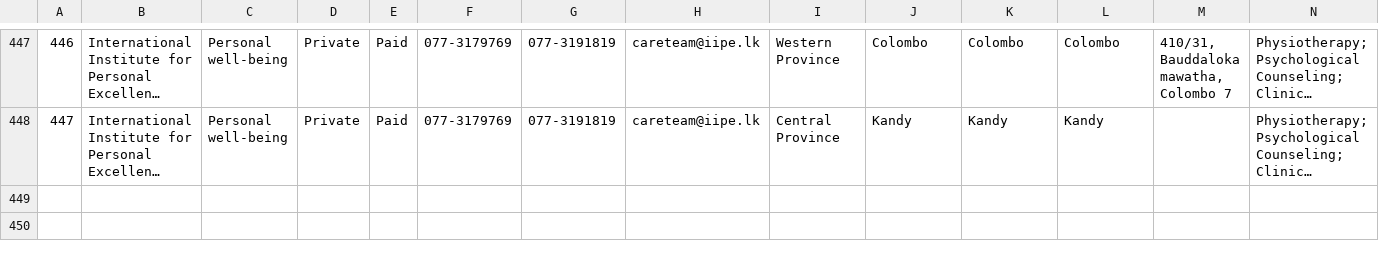
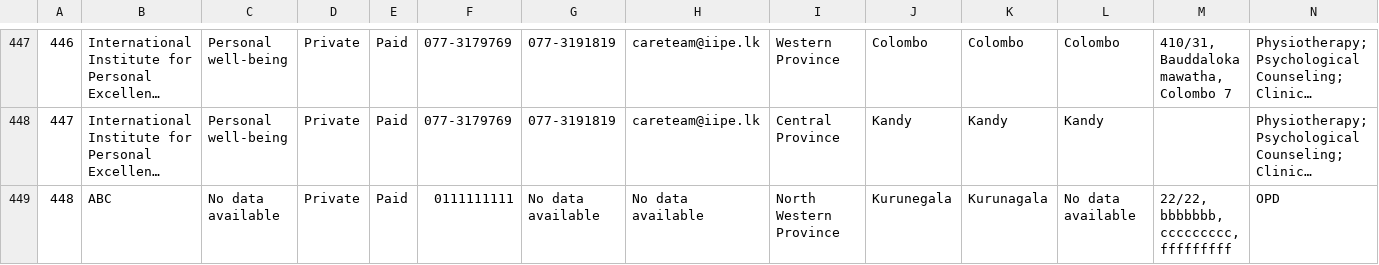
Before and after one commit to Manchi95/Psychiatric-Care-Facilities, a CSV file: directory.csv, drawn as a sheet; only a part is shown, gaps mark what is left out; long unchanged cells end in …; rows hold the shown columns only; the diff names each change by its address in the sheet, - before the commit and + after, or states it on an @@ line.

Commit message:
Add facility: ABC

```diff
--- a/directory.csv
+++ b/directory.csv
+row 449: 448 | ABC | No data available | Private | Paid | 0111111111 | No data available | No data available | North Western Province | Kurunegala | Kurunagala | No data available | 22/22, bbbbbbb, ccccccccc, fffffffff | OPD
```
